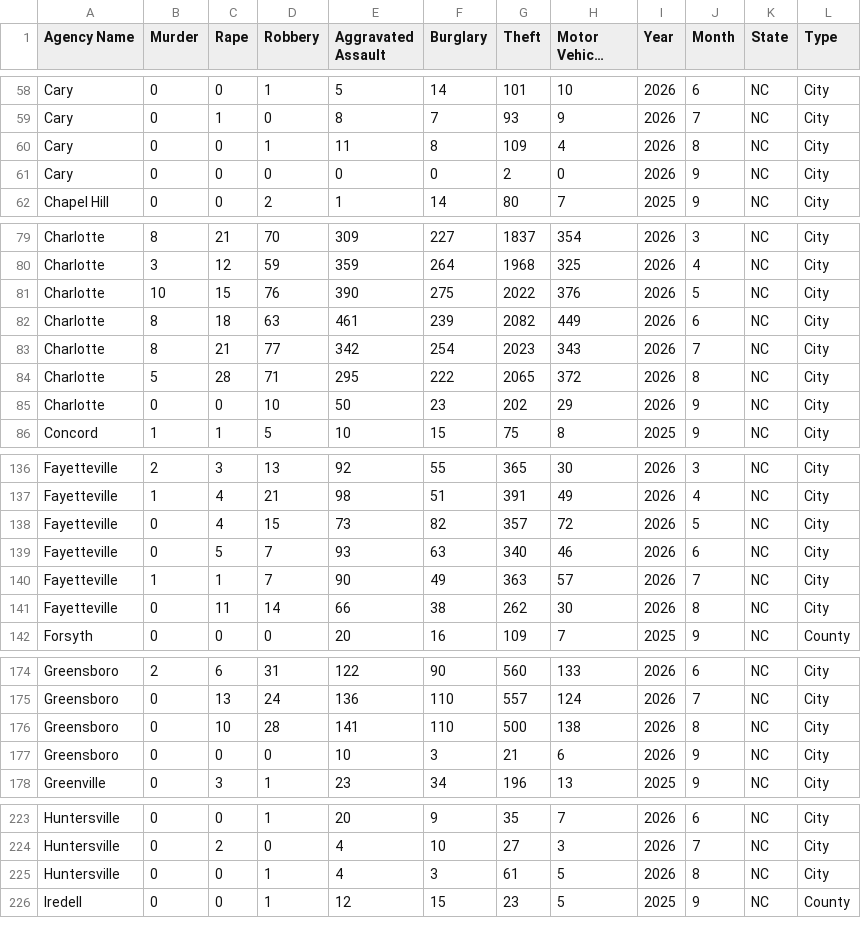
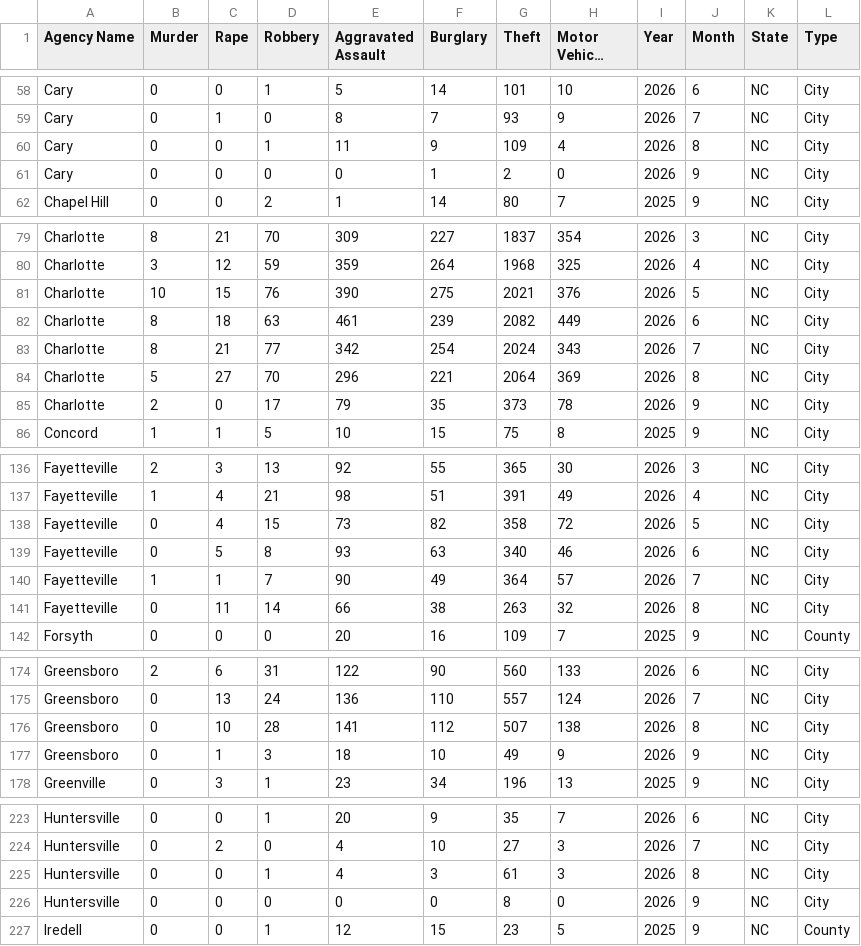
Before and after one commit to AH-Datalytics/nc-crime-output, a CSV file: NC_Crime_Data.csv, drawn as a sheet; only a part is shown, gaps mark what is left out; long unchanged cells end in ….

```diff
--- a/NC_Crime_Data.csv
+++ b/NC_Crime_Data.csv
@@ -59,4 +59,4 @@ Cary,0,0,1,5,14,101,10,2026,6,NC,City
 Cary,0,1,0,8,7,93,9,2026,7,NC,City
-Cary,0,0,1,11,8,109,4,2026,8,NC,City
-Cary,0,0,0,0,0,2,0,2026,9,NC,City
+Cary,0,0,1,11,9,109,4,2026,8,NC,City
+Cary,0,0,0,0,1,2,0,2026,9,NC,City
 Chapel Hill,0,0,2,1,14,80,7,2025,9,NC,City
@@ -80,7 +80,7 @@ Charlotte,8,21,70,309,227,1837,354,2026,3,NC,City
 Charlotte,3,12,59,359,264,1968,325,2026,4,NC,City
-Charlotte,10,15,76,390,275,2022,376,2026,5,NC,City
+Charlotte,10,15,76,390,275,2021,376,2026,5,NC,City
 Charlotte,8,18,63,461,239,2082,449,2026,6,NC,City
-Charlotte,8,21,77,342,254,2023,343,2026,7,NC,City
-Charlotte,5,28,71,295,222,2065,372,2026,8,NC,City
-Charlotte,0,0,10,50,23,202,29,2026,9,NC,City
+Charlotte,8,21,77,342,254,2024,343,2026,7,NC,City
+Charlotte,5,27,70,296,221,2064,369,2026,8,NC,City
+Charlotte,2,0,17,79,35,373,78,2026,9,NC,City
 Concord,1,1,5,10,15,75,8,2025,9,NC,City
@@ -137,6 +137,6 @@ Fayetteville,2,3,13,92,55,365,30,2026,3,NC,City
 Fayetteville,1,4,21,98,51,391,49,2026,4,NC,City
-Fayetteville,0,4,15,73,82,357,72,2026,5,NC,City
-Fayetteville,0,5,7,93,63,340,46,2026,6,NC,City
-Fayetteville,1,1,7,90,49,363,57,2026,7,NC,City
-Fayetteville,0,11,14,66,38,262,30,2026,8,NC,City
+Fayetteville,0,4,15,73,82,358,72,2026,5,NC,City
+Fayetteville,0,5,8,93,63,340,46,2026,6,NC,City
+Fayetteville,1,1,7,90,49,364,57,2026,7,NC,City
+Fayetteville,0,11,14,66,38,263,32,2026,8,NC,City
 Forsyth,0,0,0,20,16,109,7,2025,9,NC,County
@@ -175,4 +175,4 @@ Greensboro,2,6,31,122,90,560,133,2026,6,NC,City
 Greensboro,0,13,24,136,110,557,124,2026,7,NC,City
-Greensboro,0,10,28,141,110,500,138,2026,8,NC,City
-Greensboro,0,0,0,10,3,21,6,2026,9,NC,City
+Greensboro,0,10,28,141,112,507,138,2026,8,NC,City
+Greensboro,0,1,3,18,10,49,9,2026,9,NC,City
 Greenville,0,3,1,23,34,196,13,2025,9,NC,City
@@ -224,3 +224,4 @@ Huntersville,0,0,1,20,9,35,7,2026,6,NC,City
 Huntersville,0,2,0,4,10,27,3,2026,7,NC,City
-Huntersville,0,0,1,4,3,61,5,2026,8,NC,City
+Huntersville,0,0,1,4,3,61,3,2026,8,NC,City
+Huntersville,0,0,0,0,0,8,0,2026,9,NC,City
 Iredell,0,0,1,12,15,23,5,2025,9,NC,County
```
